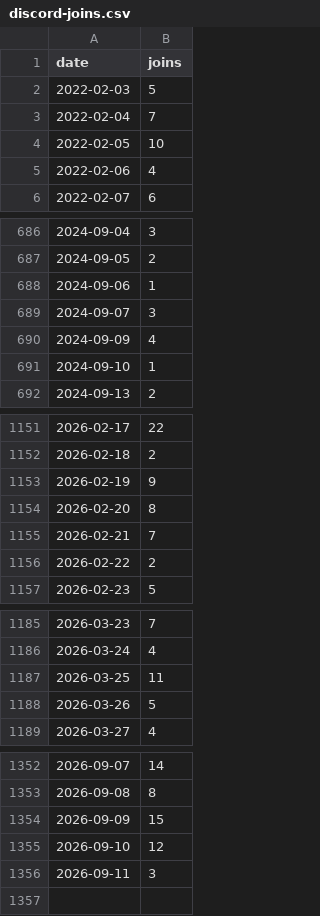
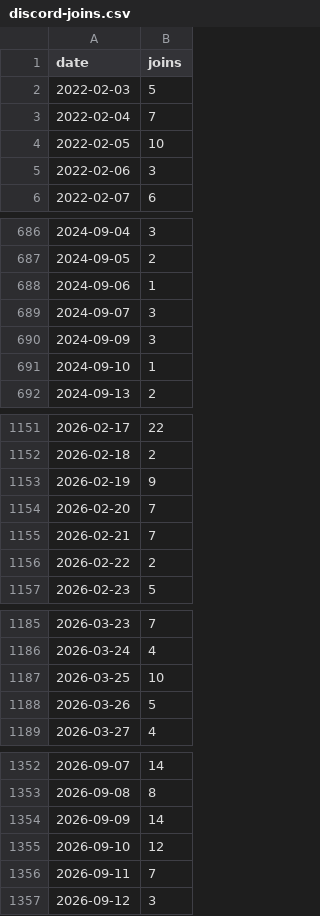
Before and after one commit to jaredartt/jaredartt-tracker, a CSV file: data/discord-joins.csv, drawn as a sheet; only a part is shown, gaps mark what is left out; the diff covers the shown part only.

```diff
--- a/data/discord-joins.csv
+++ b/data/discord-joins.csv
@@ -4,3 +4,3 @@ date,joins
 2022-02-05,10
-2022-02-06,4
+2022-02-06,3
 2022-02-07,6
@@ -689,3 +689,3 @@ date,joins
 2024-09-07,3
-2024-09-09,4
+2024-09-09,3
 2024-09-10,1
@@ -1153,3 +1153,3 @@ date,joins
 2026-02-19,9
-2026-02-20,8
+2026-02-20,7
 2026-02-21,7
@@ -1186,3 +1186,3 @@ date,joins
 2026-03-24,4
-2026-03-25,11
+2026-03-25,10
 2026-03-26,5
@@ -1353,4 +1353,5 @@ date,joins
 2026-09-08,8
-2026-09-09,15
+2026-09-09,14
 2026-09-10,12
-2026-09-11,3
+2026-09-11,7
+2026-09-12,3
```
Also changed, not shown: 3 edited cells elsewhere in this file, data/discord-authors.csv, data/discord-channel-daily.csv, 3 other files.
